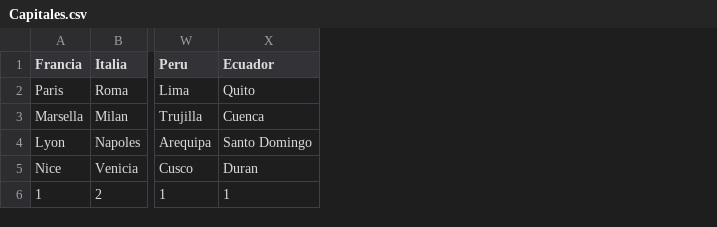
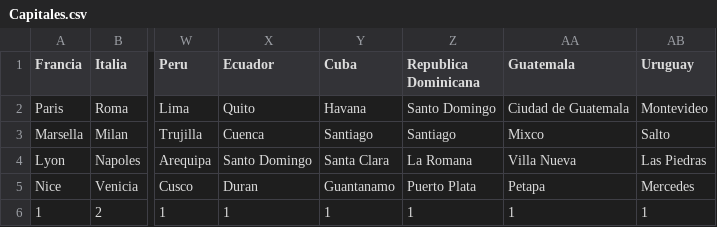
Before and after one commit to lucascomamala/exam-generator, a CSV file: Capitales.csv, drawn as a sheet; only a part is shown, gaps mark what is left out; the diff names each change by its address in the sheet, - before the commit and + after, or states it on an @@ line.

```diff
--- a/Capitales.csv
+++ b/Capitales.csv
+column Y (Cuba), rows 2-6: Havana | Santiago | Santa Clara | Guantanamo | 1
+column Z (Republica Dominicana), rows 2-6: Santo Domingo | Santiago | La Romana | Puerto Plata | 1
+column AA (Guatemala), rows 2-6: Ciudad de Guatemala | Mixco | Villa Nueva | Petapa | 1
+column AB (Uruguay), rows 2-6: Montevideo | Salto | Las Piedras | Mercedes | 1
```
Also changed, not shown: matematicas.csv, preguntastda.csv, 1 other file.
